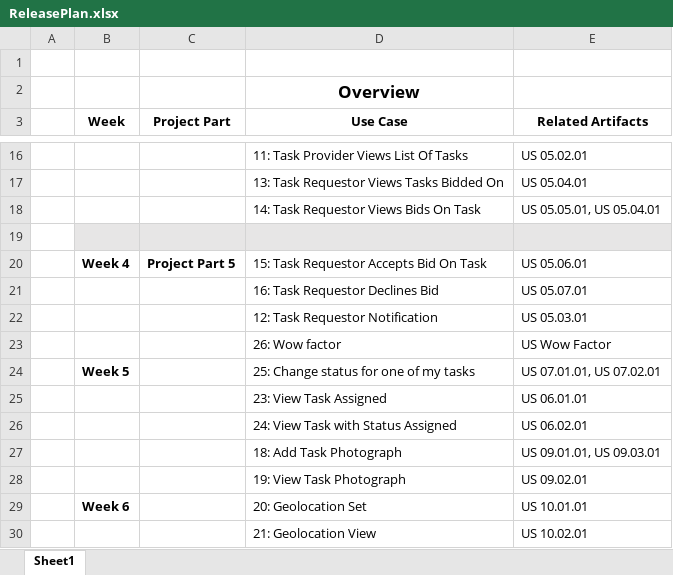
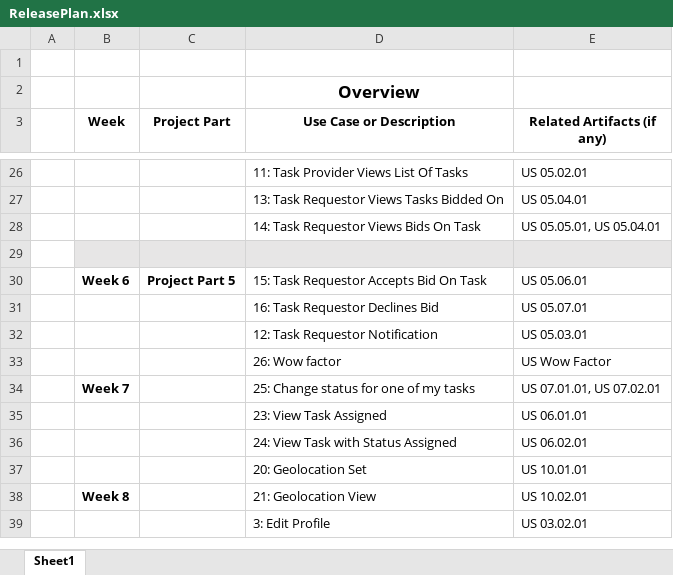
Before and after one commit to CMPUT301W18T14/PraiseTheSun, an Excel workbook: doc/ReleasePlan.xlsx, sheet Sheet1, drawn as a sheet; only a part is shown, gaps mark what is left out; values as stored, in another font and other column widths than the file's, no borders; addresses are those after the commit; the diff covers the shown part only; the diff names each change by its address in the sheet, - before the commit and + after, or states it on an @@ line.

Commit message:
Added project part 2 and 3 to ReleasePlan. Created JavaDoc for TaskList

```diff
--- a/doc/ReleasePlan.xlsx (sheet Sheet1)
+++ b/doc/ReleasePlan.xlsx (sheet Sheet1)
-D3: Use Case
+D3: Use Case or Description
-E3: Related Artifacts
+E3: Related Artifacts (if any)
-B30 (Week): Week 4
+B30 (Week): Week 6
-B34 (Week): Week 5
+B34 (Week): Week 7
@@ row 27 moved to row 22: 18: Add Task Photograph @@
@@ row 28 moved to row 23: 19: View Task Photograph @@
-B37 (Week): Week 6
+B37 (Week): (empty)
-B38 (Week): (empty)
+B38 (Week): Week 8
@@ row 13 moved to row 39: 3: Edit Profile @@
```
Also changed, not shown: 10 added rows, 1 removed row, 3 moved rows, 6 edited cells and cell formats elsewhere in this sheet, 1 other file.
